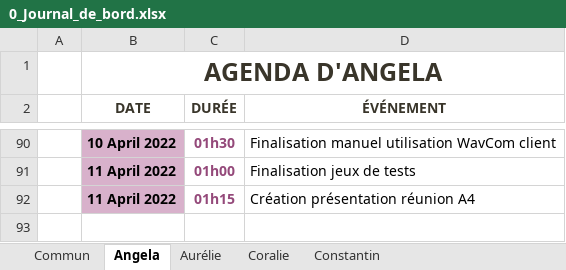
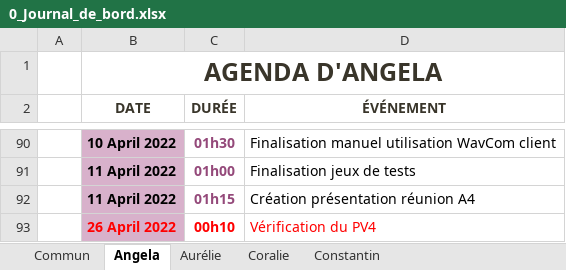
Before and after one commit to ConstantinHrrmn/WavContact, an Excel workbook: Documents/0_Journal_de_bord.xlsx, sheet Angela, drawn as a sheet; only a part is shown, gaps mark what is left out; values as stored, in another font and other column widths than the file's, no borders; table styles not drawn; the diff names each change by its address in the sheet, - before the commit and + after, or states it on an @@ line.

```diff
--- a/Documents/0_Journal_de_bord.xlsx (sheet Angela)
+++ b/Documents/0_Journal_de_bord.xlsx (sheet Angela)
+row 93:  | 26 April 2022 | 00h10 | Vérification du PV4
```
Also changed, not shown: sheet Coralie, 1 other file.
